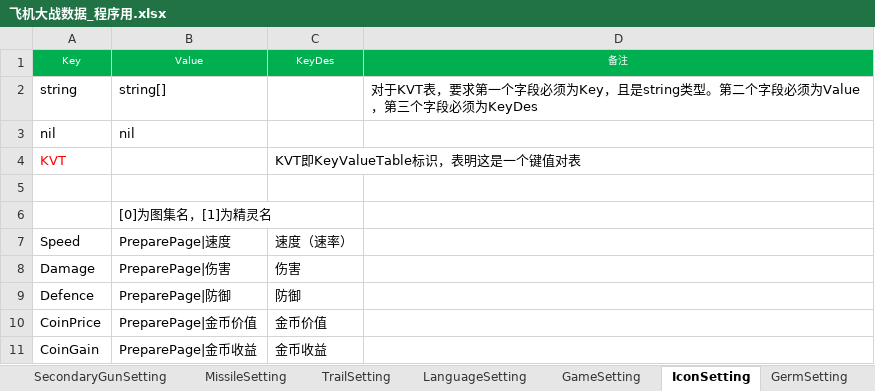
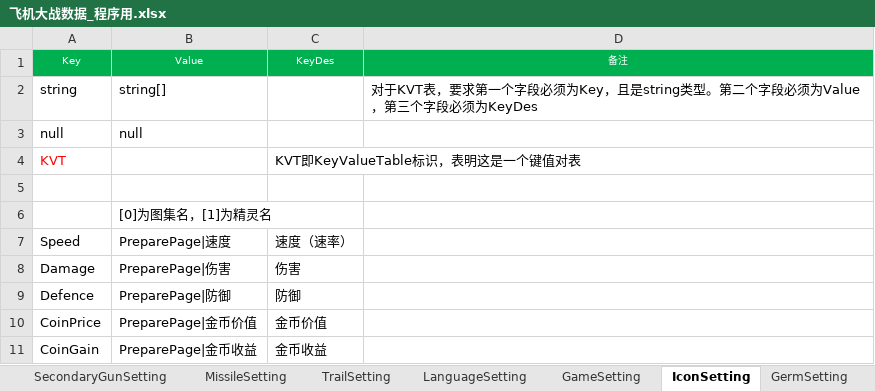
Before and after one commit to iningwei/ExcelTool, an Excel workbook: ExcelTool/bin/table/飞机大战数据_程序用.xlsx, sheet IconSetting, drawn as a sheet; values as stored, in another font and other column widths than the file's, no borders; removed rows and columns are numbered as before the commit, all else as after; the diff names each change by its address in the sheet, - before the commit and + after, or states it on an @@ line.

```diff
--- a/ExcelTool/bin/table/飞机大战数据_程序用.xlsx (sheet IconSetting)
+++ b/ExcelTool/bin/table/飞机大战数据_程序用.xlsx (sheet IconSetting)
-row 3: nil | nil
+row 3: null | null
```
Also changed, not shown: sheet BodySetting, sheet MissileSetting, sheet SecondaryGunSetting, sheet TrailSetting, sheet GermSetting, sheet GameSetting, 1 more sheet, 14 other files.
